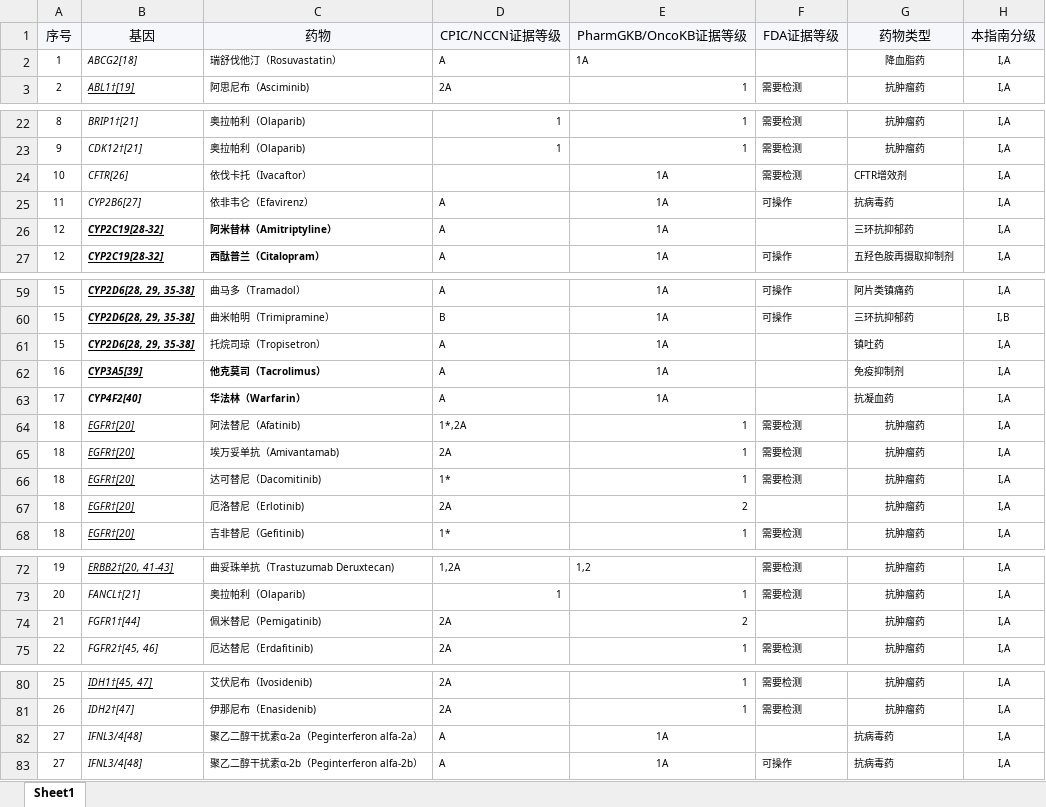
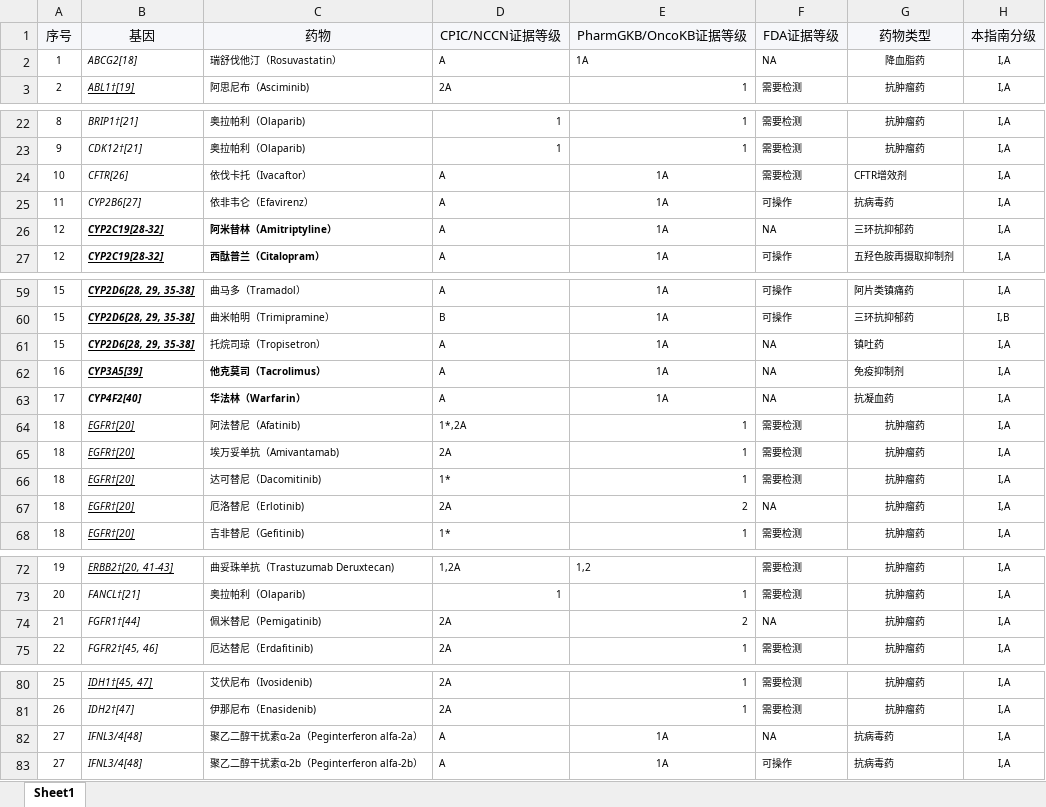
Before and after one commit to oxygen26/FunAsr, an Excel workbook: drugs.xlsx, sheet Sheet1, drawn as a sheet; only a part is shown, gaps mark what is left out; values as stored, in another font and other column widths than the file's, no borders; the diff covers the shown part only; the diff names each change by its address in the sheet, - before the commit and + after, or states it on an @@ line.

```diff
--- a/drugs.xlsx (sheet Sheet1)
+++ b/drugs.xlsx (sheet Sheet1)
-F2 (FDA证据等级): (empty)
+F2 (FDA证据等级): NA
-D24 (CPIC/NCCN证据等级): (empty)
+D24 (CPIC/NCCN证据等级): A
-F26 (FDA证据等级): (empty)
+F26 (FDA证据等级): NA
-F61:F63 (FDA证据等级): (empty)
+F61:F63 (FDA证据等级): NA
-F67 (FDA证据等级): (empty)
+F67 (FDA证据等级): NA
-F74 (FDA证据等级): (empty)
+F74 (FDA证据等级): NA
-F82 (FDA证据等级): (empty)
+F82 (FDA证据等级): NA
```
Also changed, not shown: 15 edited cells elsewhere in this sheet.
